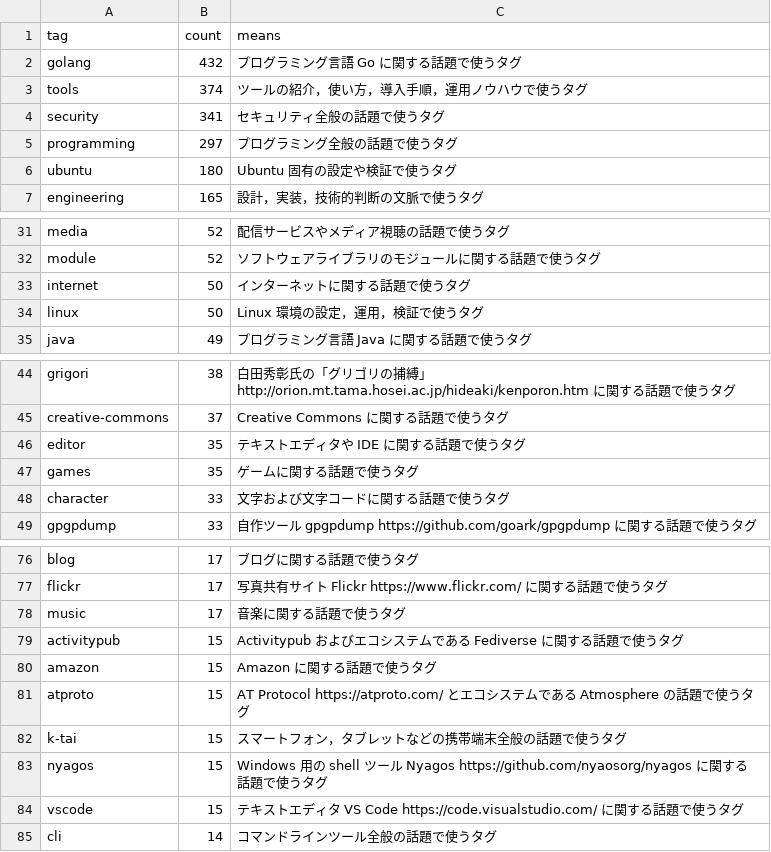
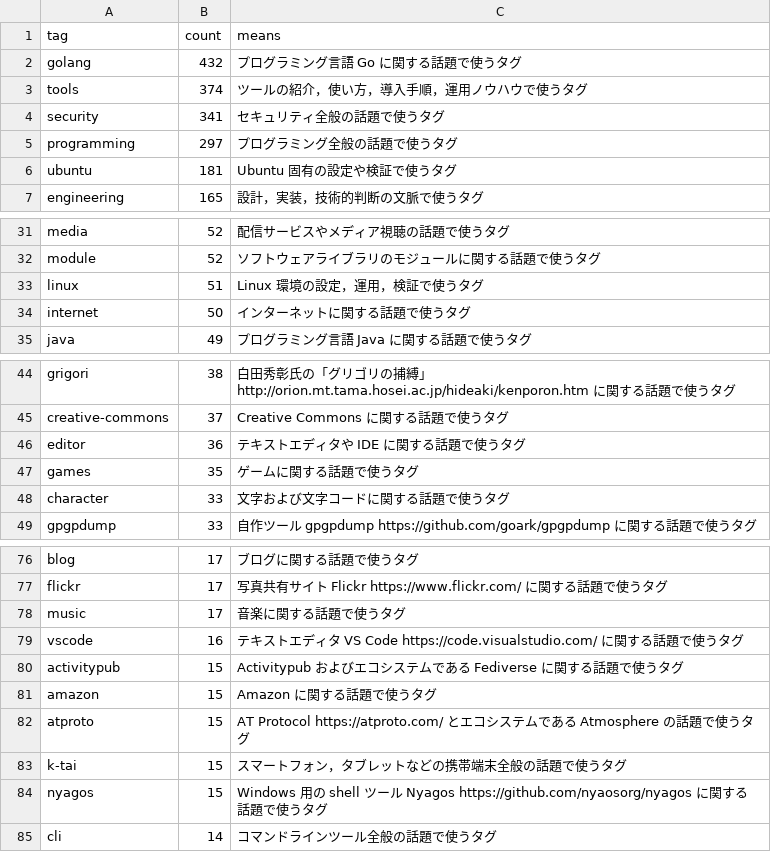
Before and after one commit to spiegel-im-spiegel/github-pages-env, a CSV file: .github/workflows/tagslist.csv, drawn as a sheet; only a part is shown, gaps mark what is left out.

Commit message:
Update tagslist after publish

```diff
--- a/.github/workflows/tagslist.csv
+++ b/.github/workflows/tagslist.csv
@@ -5,3 +5,3 @@ tag,count,means
 "programming",297,"プログラミング全般の話題で使うタグ"
-"ubuntu",180,"Ubuntu 固有の設定や検証で使うタグ"
+"ubuntu",181,"Ubuntu 固有の設定や検証で使うタグ"
 "engineering",165,"設計，実装，技術的判断の文脈で使うタグ"
@@ -32,4 +32,4 @@ tag,count,means
 "module",52,"ソフトウェアライブラリのモジュールに関する話題で使うタグ"
+"linux",51,"Linux 環境の設定，運用，検証で使うタグ"
 "internet",50,"インターネットに関する話題で使うタグ"
-"linux",50,"Linux 環境の設定，運用，検証で使うタグ"
 "java",49,"プログラミング言語 Java に関する話題で使うタグ"
@@ -45,3 +45,3 @@ tag,count,means
 "creative-commons",37,"Creative Commons に関する話題で使うタグ"
-"editor",35,"テキストエディタや IDE に関する話題で使うタグ"
+"editor",36,"テキストエディタや IDE に関する話題で使うタグ"
 "games",35,"ゲームに関する話題で使うタグ"
@@ -78,2 +78,3 @@ tag,count,means
 "music",17,"音楽に関する話題で使うタグ"
+"vscode",16,"テキストエディタ VS Code https://code.visualstudio.com/ に関する話題で使うタグ"
 "activitypub",15,"Activitypub およびエコシステムである Fediverse に関する話題で使うタグ"
@@ -83,3 +84,2 @@ tag,count,means
 "nyagos",15,"Windows 用の shell ツール Nyagos https://github.com/nyaosorg/nyagos に関する話題で使うタグ"
-"vscode",15,"テキストエディタ VS Code https://code.visualstudio.com/ に関する話題で使うタグ"
 "cli",14,"コマンドラインツール全般の話題で使うタグ"
```
